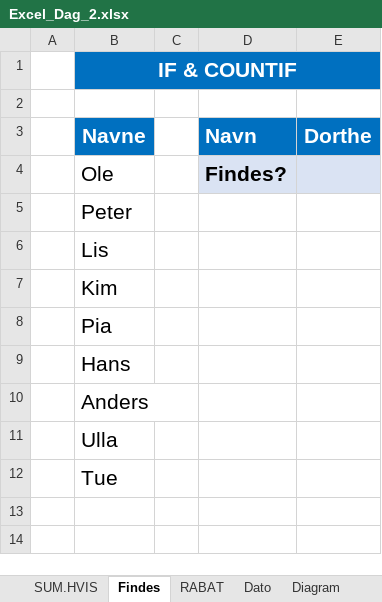
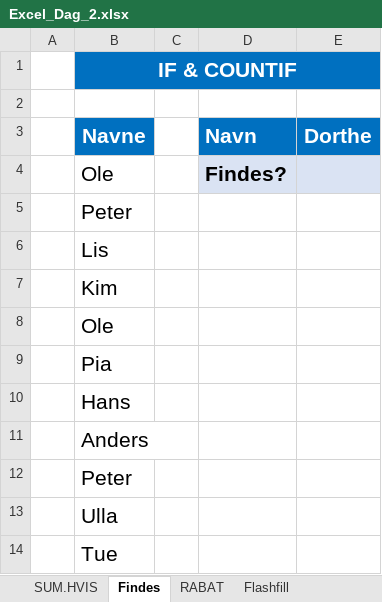
Before and after one commit to officegeek/DTU, an Excel workbook: filer/Excel_Dag_2.xlsx, sheet Findes, drawn as a sheet; values as stored, in another font and other column widths than the file's, no borders; the diff names each change by its address in the sheet, - before the commit and + after, or states it on an @@ line.

```diff
--- a/filer/Excel_Dag_2.xlsx (sheet Findes)
+++ b/filer/Excel_Dag_2.xlsx (sheet Findes)
+sheet tab: Flashfill
+row 8:  | Ole
+row 12:  | Peter
```
Also changed, not shown: sheet RABAT, sheet Dato, sheet SUM.HVIS, other sheet tabs, charts or pictures, 13 other files.
